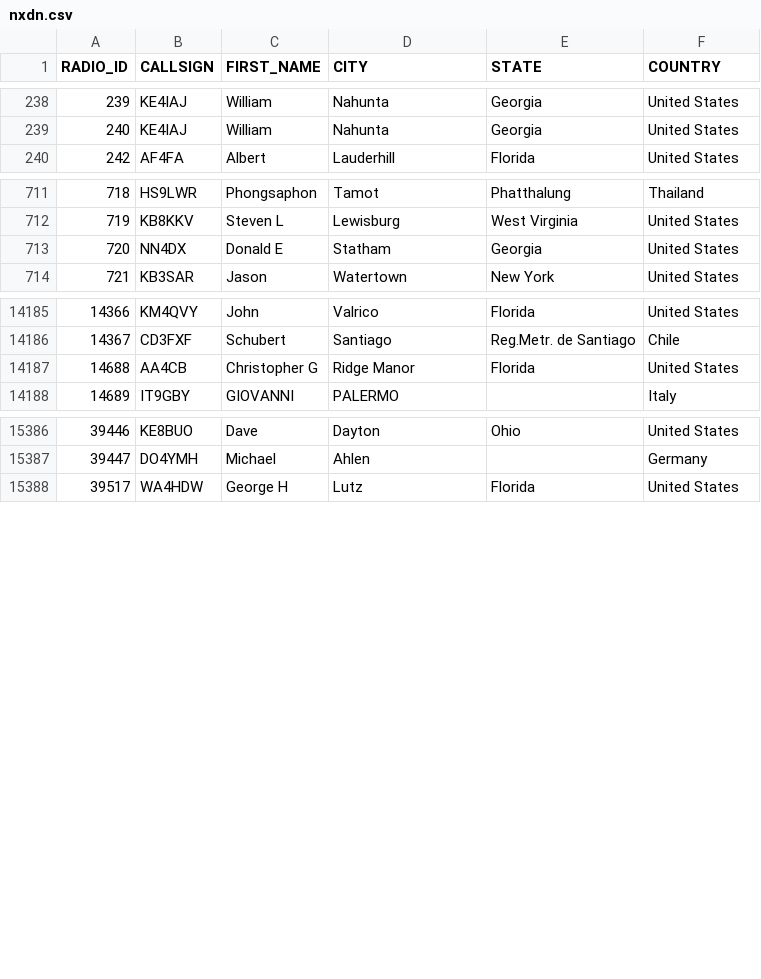
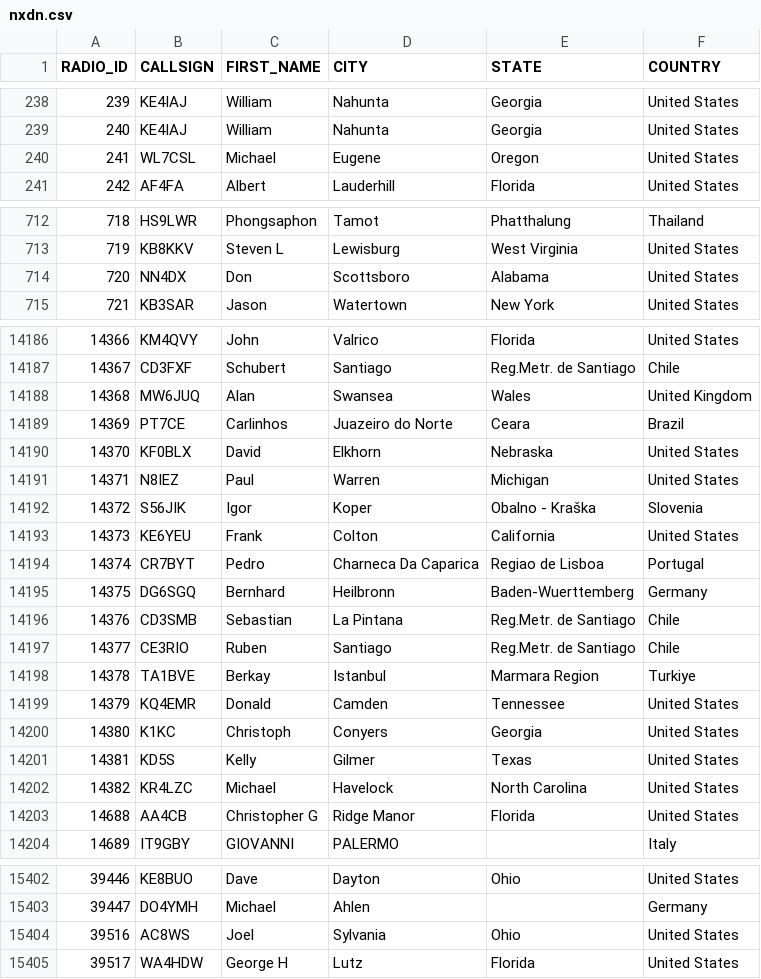
Before and after one commit to DMR-Database/dmr-database-appdata, a CSV file: nxdn.csv, drawn as a sheet; only a part is shown, gaps mark what is left out; the diff covers the shown part only.

```diff
--- a/nxdn.csv
+++ b/nxdn.csv
@@ -239,2 +239,3 @@ RADIO_ID,CALLSIGN,FIRST_NAME,CITY,STATE,COUNTRY
 240,KE4IAJ,William,Nahunta,Georgia,United States
+241,WL7CSL,Michael,Eugene,Oregon,United States
 242,AF4FA,Albert,Lauderhill,Florida,United States
@@ -712,3 +713,3 @@ RADIO_ID,CALLSIGN,FIRST_NAME,CITY,STATE,COUNTRY
 719,KB8KKV,Steven L,Lewisburg,West Virginia,United States
-720,NN4DX,Donald E,Statham,Georgia,United States
+720,NN4DX,Don,Scottsboro,Alabama,United States
 721,KB3SAR,Jason,Watertown,New York,United States
@@ -14186,2 +14187,17 @@ RADIO_ID,CALLSIGN,FIRST_NAME,CITY,STATE,COUNTRY
 14367,CD3FXF,Schubert,Santiago,Reg.Metr. de Santiago,Chile
+14368,MW6JUQ,Alan,Swansea,Wales,United Kingdom
+14369,PT7CE,Carlinhos,Juazeiro do Norte,Ceara,Brazil
+14370,KF0BLX,David,Elkhorn,Nebraska,United States
+14371,N8IEZ,Paul,Warren,Michigan,United States
+14372,S56JIK,Igor,Koper,Obalno - Kraška,Slovenia
+14373,KE6YEU,Frank,Colton,California,United States
+14374,CR7BYT,Pedro,Charneca Da Caparica,Regiao de Lisboa,Portugal
+14375,DG6SGQ,Bernhard,Heilbronn,Baden-Wuerttemberg,Germany
+14376,CD3SMB,Sebastian,La Pintana,Reg.Metr. de Santiago,Chile
+14377,CE3RIO,Ruben,Santiago,Reg.Metr. de Santiago,Chile
+14378,TA1BVE,Berkay,Istanbul,Marmara Region,Turkiye
+14379,KQ4EMR,Donald,Camden,Tennessee,United States
+14380,K1KC,Christoph,Conyers,Georgia,United States
+14381,KD5S,Kelly,Gilmer,Texas,United States
+14382,KR4LZC,Michael,Havelock,North Carolina,United States
 14688,AA4CB,Christopher G,Ridge Manor,Florida,United States
@@ -15387,2 +15403,3 @@ RADIO_ID,CALLSIGN,FIRST_NAME,CITY,STATE,COUNTRY
 39447,DO4YMH,Michael,Ahlen,,Germany
+39516,AC8WS,Joel,Sylvania,Ohio,United States
 39517,WA4HDW,George H,Lutz,Florida,United States
```
Also changed, not shown: 4 edited cells elsewhere in this file, dapnet.csv, 6 other files.
